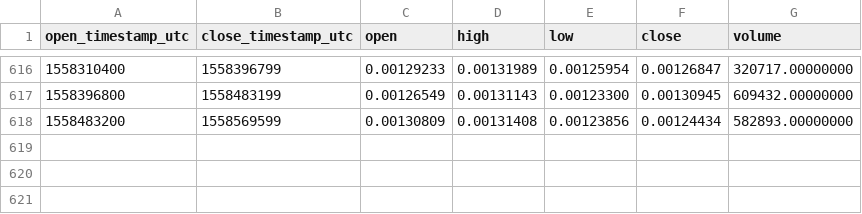
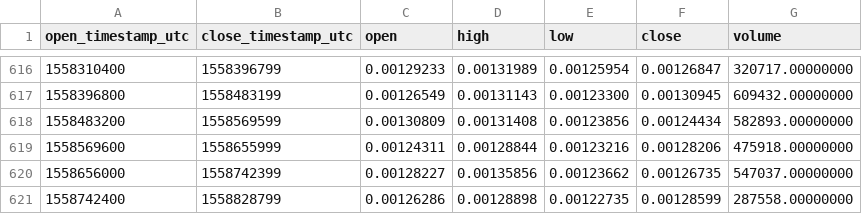
Before and after one commit to cryptobigbro/binance-ZRXETH, a CSV file: binance-ZRXETH-1d.csv, drawn as a sheet; only a part is shown, gaps mark what is left out; the diff names each change by its address in the sheet, - before the commit and + after, or states it on an @@ line.

Commit message:
Update OHLCV data.

```diff
--- a/binance-ZRXETH-1d.csv
+++ b/binance-ZRXETH-1d.csv
+row 619: 1558569600 | 1558655999 | 0.00124311 | 0.00128844 | 0.00123216 | 0.00128206 | 475918.00000000
+row 620: 1558656000 | 1558742399 | 0.00128227 | 0.00135856 | 0.00123662 | 0.00126735 | 547037.00000000
+row 621: 1558742400 | 1558828799 | 0.00126286 | 0.00128898 | 0.00122735 | 0.00128599 | 287558.00000000
```
Also changed, not shown: 1 other file.
